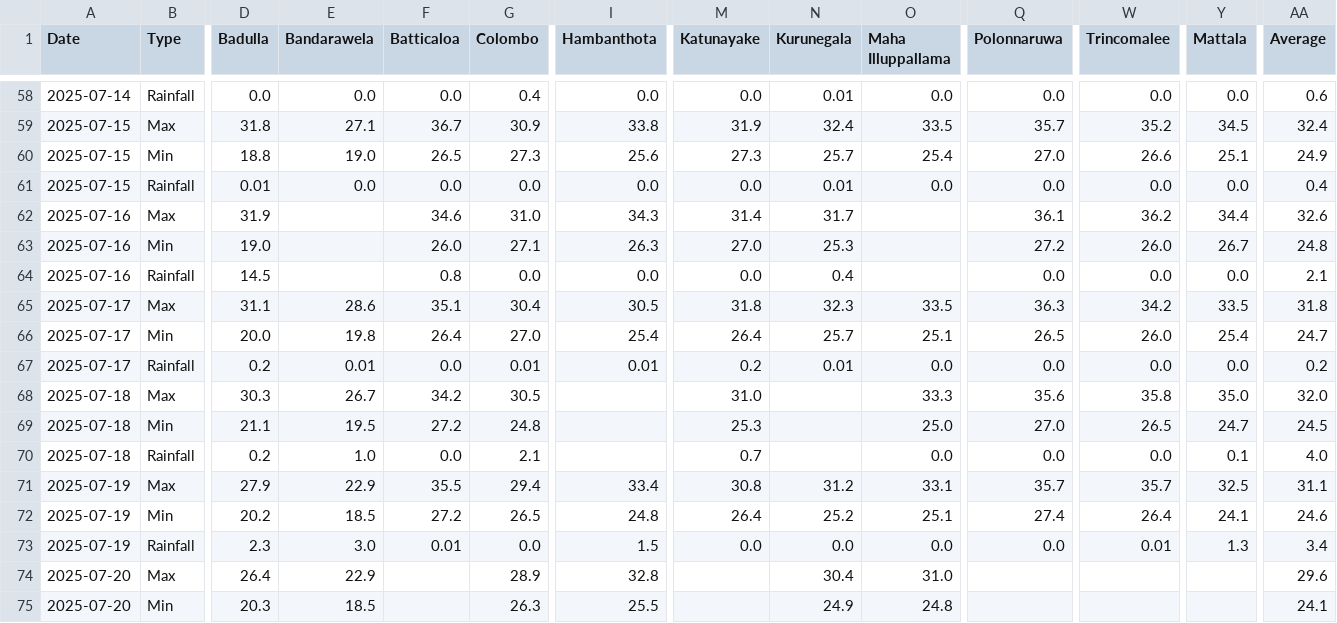
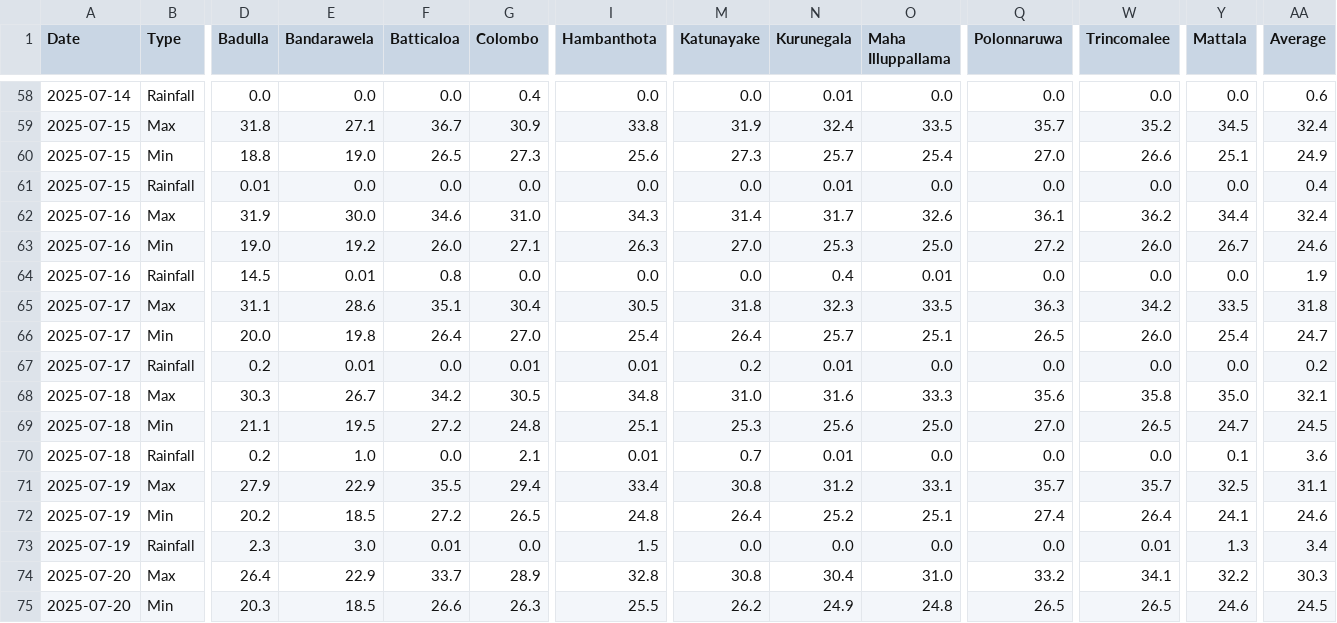
Before and after one commit to FECT-Dev/meteo-weather-bot-test, a CSV file: weather_summary.csv, drawn as a sheet; only a part is shown, gaps mark what is left out; the diff covers the shown part only; the diff names each change by its address in the sheet, - before the commit and + after, or states it on an @@ line.

```diff
--- a/weather_summary.csv
+++ b/weather_summary.csv
-E62 (Bandarawela): (empty)
+E62 (Bandarawela): 30.0
-O62 (Maha Illuppallama): (empty)
+O62 (Maha Illuppallama): 32.6
-AA62 (Average): 32.6
+AA62 (Average): 32.4
-E63 (Bandarawela): (empty)
+E63 (Bandarawela): 19.2
-O63 (Maha Illuppallama): (empty)
+O63 (Maha Illuppallama): 25.0
-AA63 (Average): 24.8
+AA63 (Average): 24.6
-E64 (Bandarawela): (empty)
+E64 (Bandarawela): 0.01
-O64 (Maha Illuppallama): (empty)
+O64 (Maha Illuppallama): 0.01
-AA64 (Average): 2.1
+AA64 (Average): 1.9
-I68 (Hambanthota): (empty)
+I68 (Hambanthota): 34.8
-N68 (Kurunegala): (empty)
+N68 (Kurunegala): 31.6
-AA68 (Average): 32.0
+AA68 (Average): 32.1
-I69 (Hambanthota): (empty)
+I69 (Hambanthota): 25.1
-N69 (Kurunegala): (empty)
+N69 (Kurunegala): 25.6
-I70 (Hambanthota): (empty)
+I70 (Hambanthota): 0.01
-N70 (Kurunegala): (empty)
+N70 (Kurunegala): 0.01
-AA70 (Average): 4.0
+AA70 (Average): 3.6
-F74 (Batticaloa): (empty)
+F74 (Batticaloa): 33.7
-M74 (Katunayake): (empty)
+M74 (Katunayake): 30.8
-Q74 (Polonnaruwa): (empty)
+Q74 (Polonnaruwa): 33.2
-W74 (Trincomalee): (empty)
+W74 (Trincomalee): 34.1
-Y74 (Mattala): (empty)
+Y74 (Mattala): 32.2
-AA74 (Average): 29.6
+AA74 (Average): 30.3
-F75 (Batticaloa): (empty)
+F75 (Batticaloa): 26.6
-M75 (Katunayake): (empty)
+M75 (Katunayake): 26.2
-Q75 (Polonnaruwa): (empty)
+Q75 (Polonnaruwa): 26.5
-W75 (Trincomalee): (empty)
+W75 (Trincomalee): 26.5
-Y75 (Mattala): (empty)
+Y75 (Mattala): 24.6
-AA75 (Average): 24.1
+AA75 (Average): 24.5
```
Also changed, not shown: 101 edited cells elsewhere in this file.
